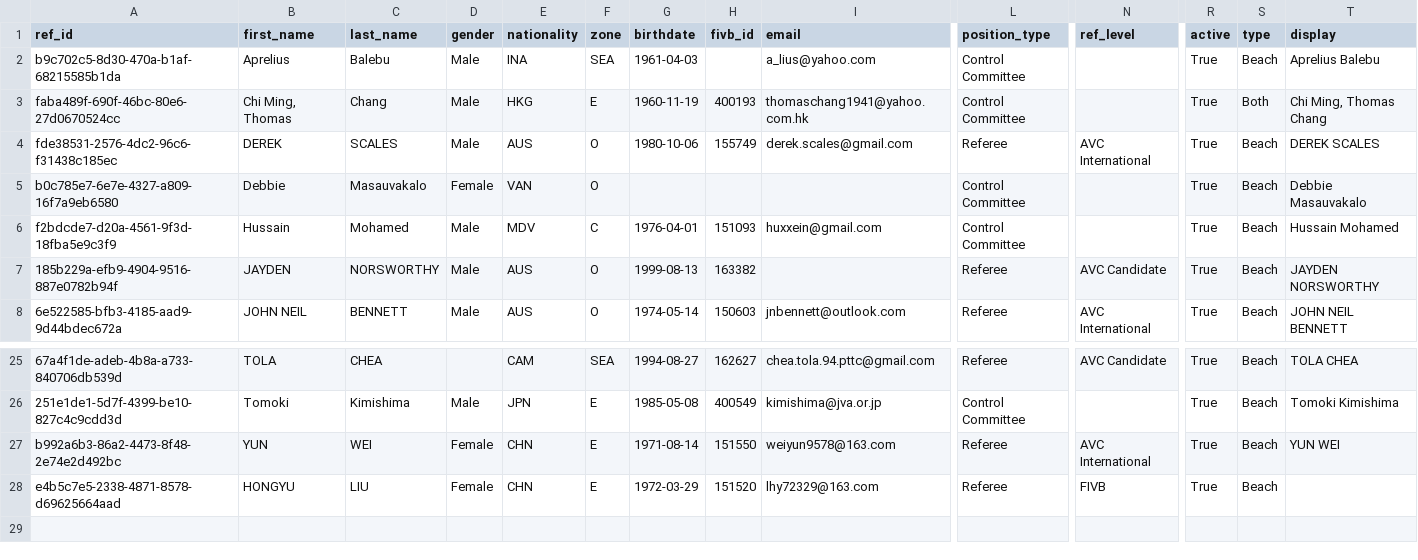
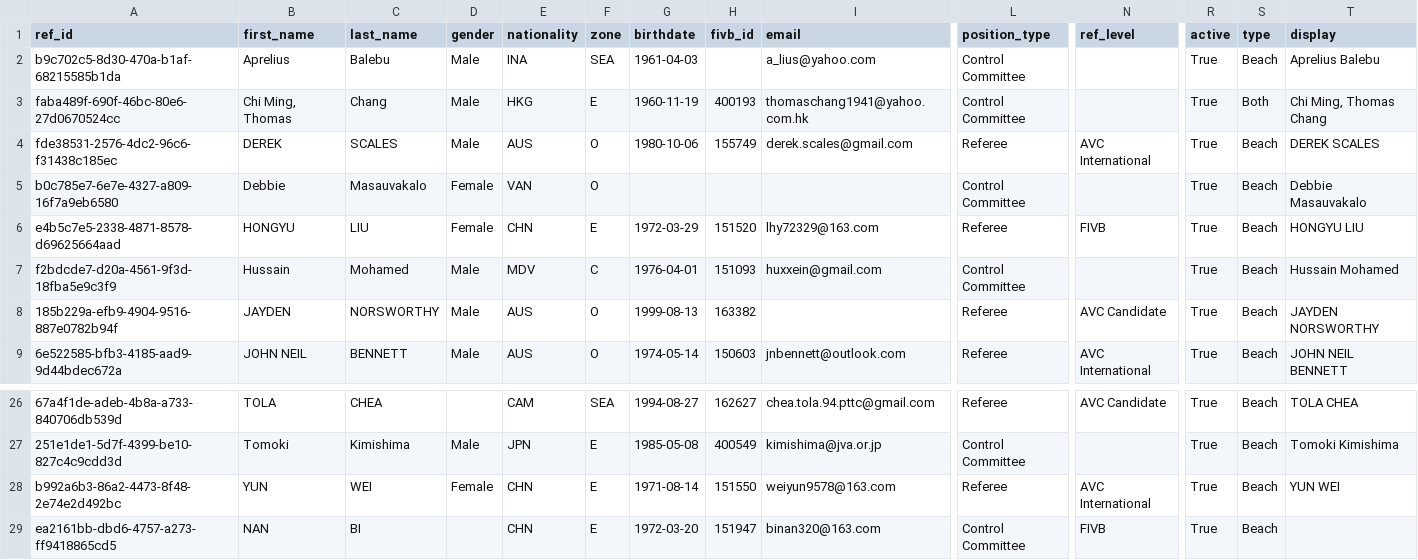
Before and after one commit to avcbeach/referee-database, a CSV file: data/referees.csv, drawn as a sheet; only a part is shown, gaps mark what is left out; removed rows and columns are numbered as before the commit, all else as after; rows hold the shown columns only; the diff names each change by its address in the sheet, - before the commit and + after, or states it on an @@ line.

Commit message:
Update referees.csv via referee app

```diff
--- a/data/referees.csv
+++ b/data/referees.csv
+row 6: e4b5c7e5-2338-4871-8578-d69625664aad | HONGYU | LIU | Female | CHN | E | 1972-03-29 | 151520 | lhy72329@163.com | Referee | FIVB | True | Beach | HONGYU LIU
-row 28: e4b5c7e5-2338-4871-8578-d69625664aad | HONGYU | LIU | Female | CHN | E | 1972-03-29 | 151520 | lhy72329@163.com | Referee | FIVB | True | Beach
+row 29: ea2161bb-dbd6-4757-a273-ff9418865cd5 | NAN | BI |  | CHN | E | 1972-03-20 | 151947 | binan320@163.com | Control Committee | FIVB | True | Beach
```
